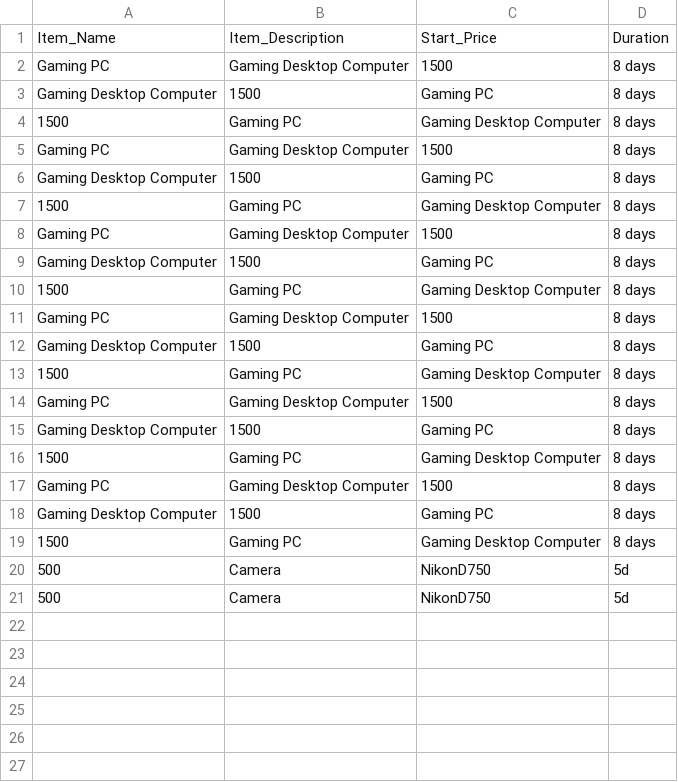
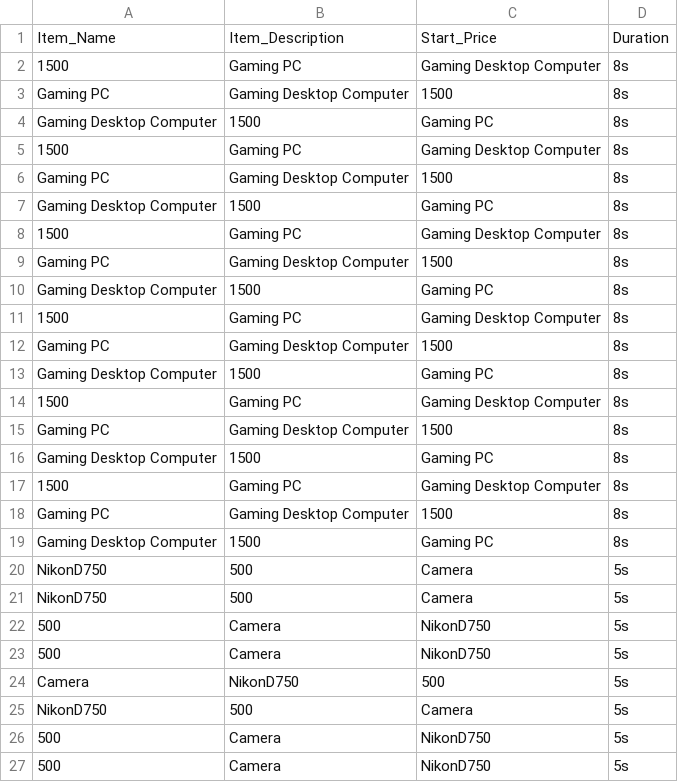
Before and after one commit to COEN366Project/Project, a CSV file: src/auction_data.csv, drawn as a sheet.

```diff
--- a/src/auction_data.csv
+++ b/src/auction_data.csv
@@ -1,21 +1,27 @@
 Item_Name,Item_Description,Start_Price,Duration
-Gaming PC,Gaming Desktop Computer,1500,8 days
-Gaming Desktop Computer,1500,Gaming PC,8 days
-1500,Gaming PC,Gaming Desktop Computer,8 days
-Gaming PC,Gaming Desktop Computer,1500,8 days
-Gaming Desktop Computer,1500,Gaming PC,8 days
-1500,Gaming PC,Gaming Desktop Computer,8 days
-Gaming PC,Gaming Desktop Computer,1500,8 days
-Gaming Desktop Computer,1500,Gaming PC,8 days
-1500,Gaming PC,Gaming Desktop Computer,8 days
-Gaming PC,Gaming Desktop Computer,1500,8 days
-Gaming Desktop Computer,1500,Gaming PC,8 days
-1500,Gaming PC,Gaming Desktop Computer,8 days
-Gaming PC,Gaming Desktop Computer,1500,8 days
-Gaming Desktop Computer,1500,Gaming PC,8 days
-1500,Gaming PC,Gaming Desktop Computer,8 days
-Gaming PC,Gaming Desktop Computer,1500,8 days
-Gaming Desktop Computer,1500,Gaming PC,8 days
-1500,Gaming PC,Gaming Desktop Computer,8 days
-500,Camera,NikonD750,5d
-500,Camera,NikonD750,5d
+1500,Gaming PC,Gaming Desktop Computer,8s
+Gaming PC,Gaming Desktop Computer,1500,8s
+Gaming Desktop Computer,1500,Gaming PC,8s
+1500,Gaming PC,Gaming Desktop Computer,8s
+Gaming PC,Gaming Desktop Computer,1500,8s
+Gaming Desktop Computer,1500,Gaming PC,8s
+1500,Gaming PC,Gaming Desktop Computer,8s
+Gaming PC,Gaming Desktop Computer,1500,8s
+Gaming Desktop Computer,1500,Gaming PC,8s
+1500,Gaming PC,Gaming Desktop Computer,8s
+Gaming PC,Gaming Desktop Computer,1500,8s
+Gaming Desktop Computer,1500,Gaming PC,8s
+1500,Gaming PC,Gaming Desktop Computer,8s
+Gaming PC,Gaming Desktop Computer,1500,8s
+Gaming Desktop Computer,1500,Gaming PC,8s
+1500,Gaming PC,Gaming Desktop Computer,8s
+Gaming PC,Gaming Desktop Computer,1500,8s
+Gaming Desktop Computer,1500,Gaming PC,8s
+NikonD750,500,Camera,5s
+NikonD750,500,Camera,5s
+500,Camera,NikonD750,5s
+500,Camera,NikonD750,5s
+Camera,NikonD750,500,5s
+NikonD750,500,Camera,5s
+500,Camera,NikonD750,5s
+500,Camera,NikonD750,5s
```
Also changed, not shown: 10 other files.
